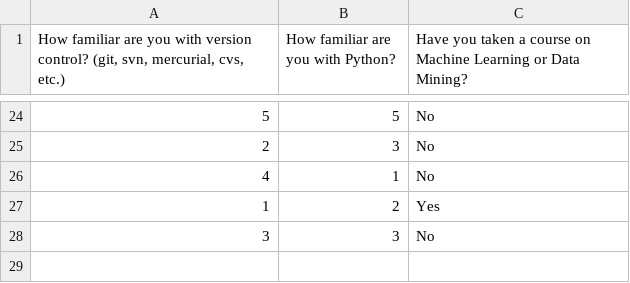
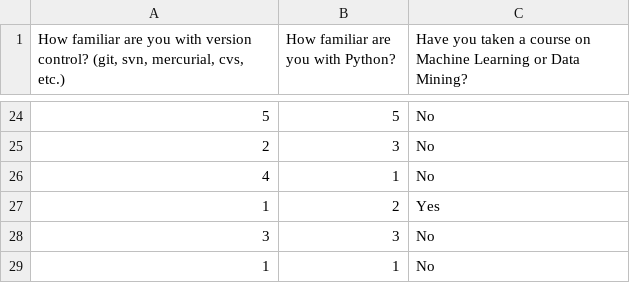
Before and after one commit to iit-cs579/main, a TSV file: lec/l01/survey_results.tsv, drawn as a sheet; only a part is shown, gaps mark what is left out; the diff names each change by its address in the sheet, - before the commit and + after, or states it on an @@ line.

Commit message:
latest survey results

```diff
--- a/lec/l01/survey_results.tsv
+++ b/lec/l01/survey_results.tsv
+row 29: 1 | 1 | No
```
Also changed, not shown: 1 other file.
